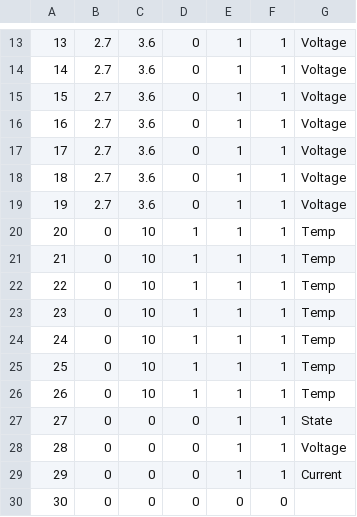
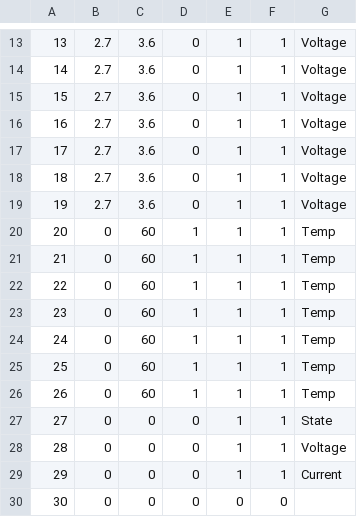
Before and after one commit to watsongd/VSCADA, a CSV file: config.csv, drawn as a sheet; only a part is shown, gaps mark what is left out.

```diff
--- a/config.csv
+++ b/config.csv
@@ -19,9 +19,9 @@
 19,2.7,3.6,0,1,1,Voltage
-20,0,10,1,1,1,Temp
-21,0,10,1,1,1,Temp
-22,0,10,1,1,1,Temp
-23,0,10,1,1,1,Temp
-24,0,10,1,1,1,Temp
-25,0,10,1,1,1,Temp
-26,0,10,1,1,1,Temp
+20,0,60,1,1,1,Temp
+21,0,60,1,1,1,Temp
+22,0,60,1,1,1,Temp
+23,0,60,1,1,1,Temp
+24,0,60,1,1,1,Temp
+25,0,60,1,1,1,Temp
+26,0,60,1,1,1,Temp
 27,0,0,0,1,1,State
```
Also changed, not shown: 1 other file.
